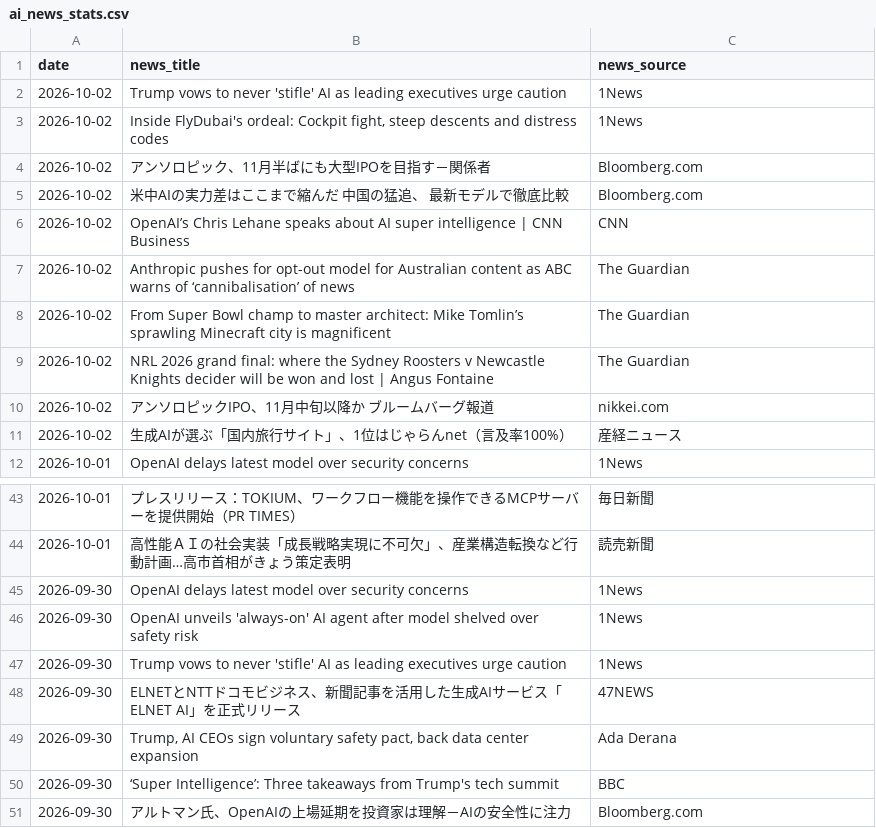
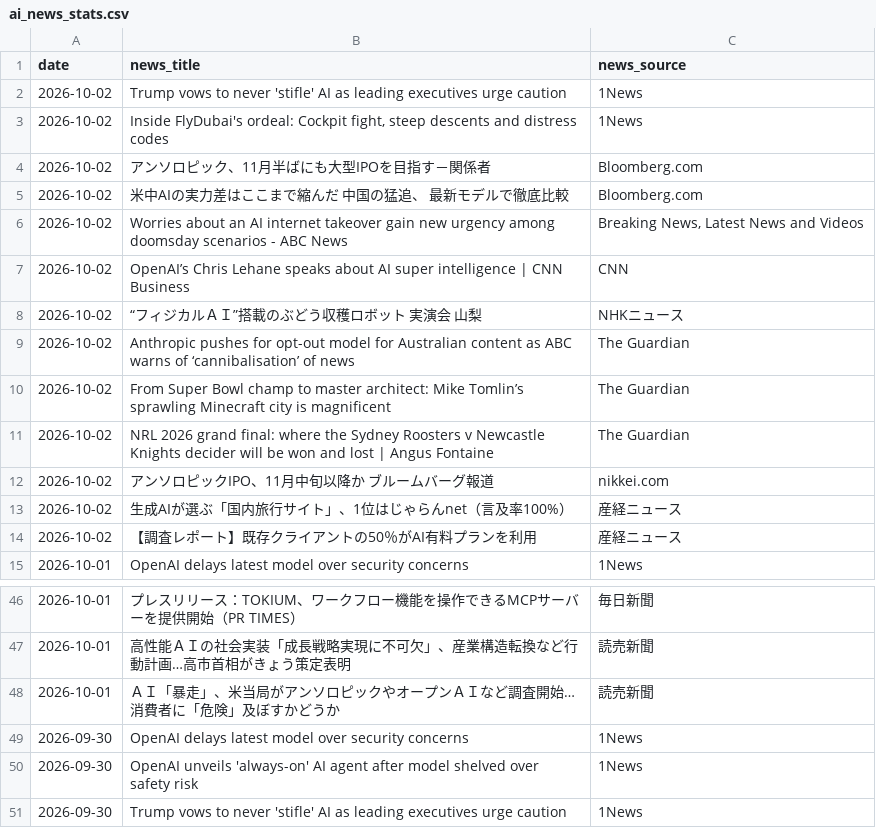
Before and after one commit to 6516mjnt-design/ai-news-tracker, a CSV file: ai_news_stats.csv, drawn as a sheet; only a part is shown, gaps mark what is left out; the shorter side is filled out with more unchanged rows.

```diff
--- a/ai_news_stats.csv
+++ b/ai_news_stats.csv
@@ -5,3 +5,5 @@
 2026-10-02,米中AIの実力差はここまで縮んだ 中国の猛追、 最新モデルで徹底比較,Bloomberg.com
+2026-10-02,Worries about an AI internet takeover gain new urgency among doomsday scenarios - ABC News,"Breaking News, Latest News and Videos"
 2026-10-02,OpenAI’s Chris Lehane speaks about AI super intelligence | CNN Business,CNN
+2026-10-02,“フィジカルＡＩ”搭載のぶどう収穫ロボット 実演会 山梨,NHKニュース
 2026-10-02,Anthropic pushes for opt-out model for Australian content as ABC warns of ‘cannibalisation’ of news,The Guardian
@@ -11,2 +13,3 @@
 2026-10-02,生成AIが選ぶ「国内旅行サイト」、1位はじゃらんnet（言及率100%）,産経ニュース
+2026-10-02,【調査レポート】既存クライアントの50％がAI有料プランを利用,産経ニュース
 2026-10-01,OpenAI delays latest model over security concerns,1News
@@ -44,2 +47,3 @@
 2026-10-01,高性能ＡＩの社会実装「成長戦略実現に不可欠」、産業構造転換など行動計画…高市首相がきょう策定表明,読売新聞
+2026-10-01,ＡＩ「暴走」、米当局がアンソロピックやオープンＡＩなど調査開始…消費者に「危険」及ぼすかどうか,読売新聞
 2026-09-30,OpenAI delays latest model over security concerns,1News
```
